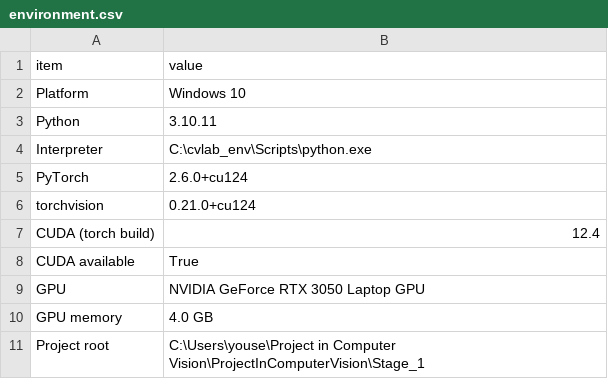
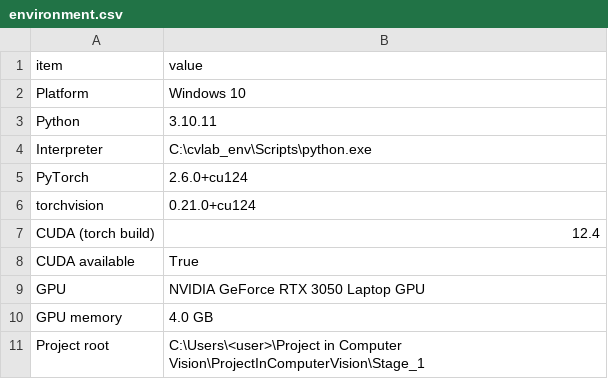
Before and after one commit to Yousef-Shihade/FrozenFlow, a CSV file: Stage_1/Work/01_data_setup/tables/environment.csv, drawn as a sheet.

Commit message:
Fix issues found in partner review: loss formula, accuracy figure, cleanup
Corrects the documented Strategy 2 loss formula to match what guided.py
actually computes (nn.MSELoss averages over the feature dimension; every
doc/report stated the unaveraged squared norm instead) - docs and reports
only, training code and all recorded runs are untouched since the loss
scale interacts with the existing gradient clipping. Resolves a genuine
inconsistency where the frozen probe's training-set accuracy was quoted
as both 98.44-100.00% (per-combination mean) and 96-100% (per-seed range)
across the reports, READMEs and notebooks - standardized on the former
everywhere. Also strips the local Windows username from stored notebook
outputs, fixes the root README's structure diagram to name the actual
repo (FrozenFlow, not the local folder name), and adds a one-line
cross-platform setup note and a DINOv2/torch.hub internet-access note.

```diff
--- a/Stage_1/Work/01_data_setup/tables/environment.csv
+++ b/Stage_1/Work/01_data_setup/tables/environment.csv
@@ -10,2 +10,2 @@ GPU,NVIDIA GeForce RTX 3050 Laptop GPU
 GPU memory,4.0 GB
-Project root,C:\Users\youse\Project in Computer Vision\ProjectInComputerVision\Stage_1
+Project root,C:\Users\<user>\Project in Computer Vision\ProjectInComputerVision\Stage_1
```
Also changed, not shown: 24 other files.
